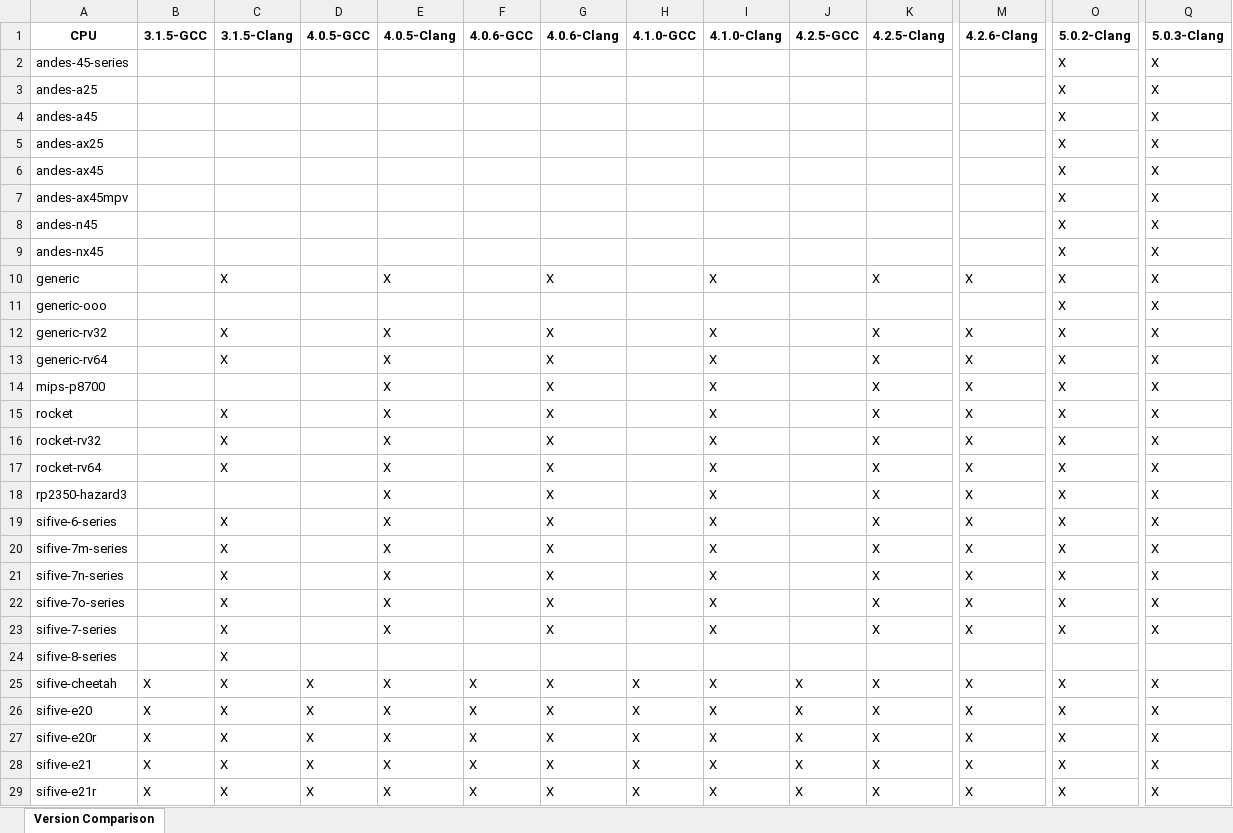
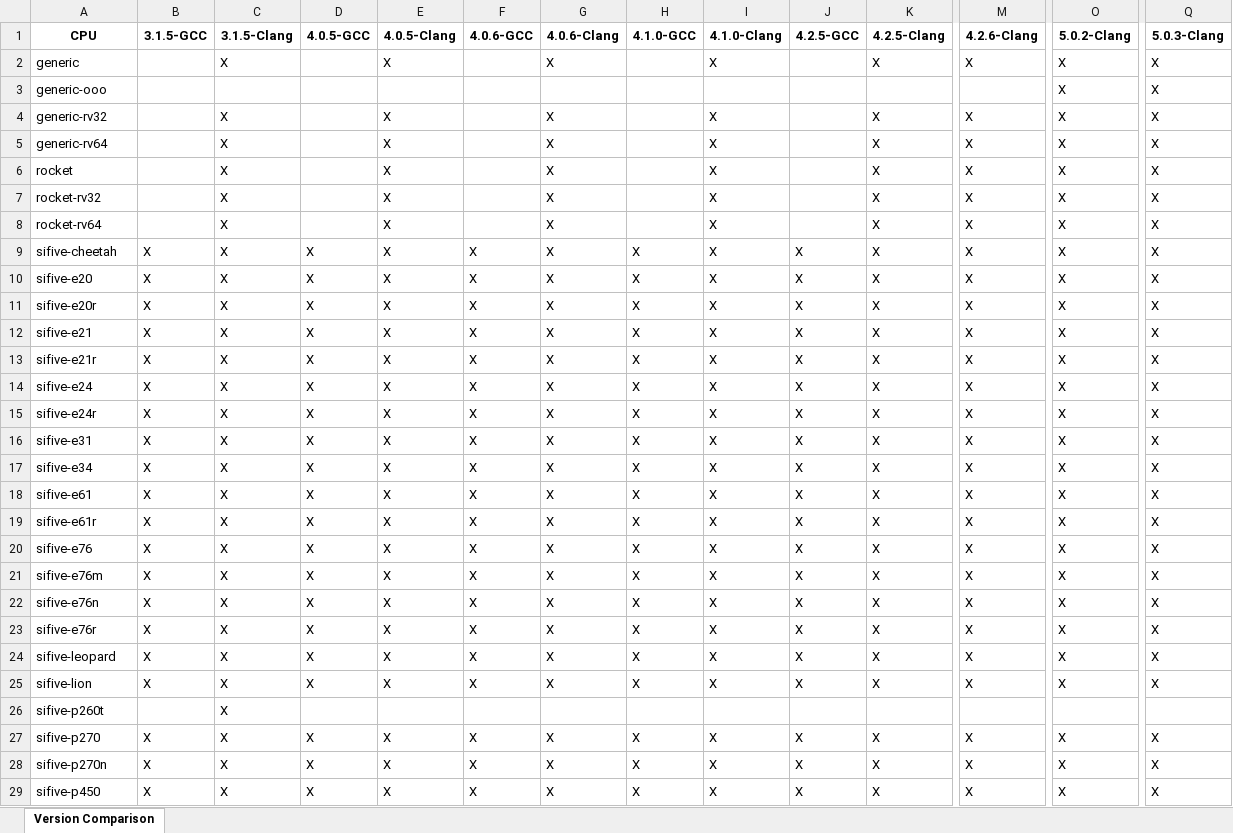
Before and after one commit to sifive/gen-compiler-extension, an Excel workbook: mcpu_lists/compiler-mcpu.xlsx, sheet Version Comparison, drawn as a sheet; only a part is shown, gaps mark what is left out; the shorter side is filled out with more unchanged rows; values as stored, in another font and other column widths than the file's, no borders; conditional formats not drawn; rows hold the shown columns only; the diff covers the shown part only; the diff names each change by its address in the sheet, - before the commit and + after, or states it on an @@ line.

```diff
--- a/mcpu_lists/compiler-mcpu.xlsx (sheet Version Comparison)
+++ b/mcpu_lists/compiler-mcpu.xlsx (sheet Version Comparison)
-row 2: andes-45-series |  |  |  |  |  |  |  |  |  |  |  | X | X
-row 3: andes-a25 |  |  |  |  |  |  |  |  |  |  |  | X | X
-row 4: andes-a45 |  |  |  |  |  |  |  |  |  |  |  | X | X
-row 5: andes-ax25 |  |  |  |  |  |  |  |  |  |  |  | X | X
-row 6: andes-ax45 |  |  |  |  |  |  |  |  |  |  |  | X | X
-row 7: andes-ax45mpv |  |  |  |  |  |  |  |  |  |  |  | X | X
-row 8: andes-n45 |  |  |  |  |  |  |  |  |  |  |  | X | X
-row 9: andes-nx45 |  |  |  |  |  |  |  |  |  |  |  | X | X
-row 14: mips-p8700 |  |  |  | X |  | X |  | X |  | X | X | X | X
-row 18: rp2350-hazard3 |  |  |  | X |  | X |  | X |  | X | X | X | X
-row 19: sifive-6-series |  | X |  | X |  | X |  | X |  | X | X | X | X
-row 20: sifive-7m-series |  | X |  | X |  | X |  | X |  | X | X | X | X
-row 21: sifive-7n-series |  | X |  | X |  | X |  | X |  | X | X | X | X
-row 22: sifive-7o-series |  | X |  | X |  | X |  | X |  | X | X | X | X
-row 23: sifive-7-series |  | X |  | X |  | X |  | X |  | X | X | X | X
-row 24: sifive-8-series |  | X
```
Also changed, not shown: 18 removed rows elsewhere in this sheet, 7 other files.
